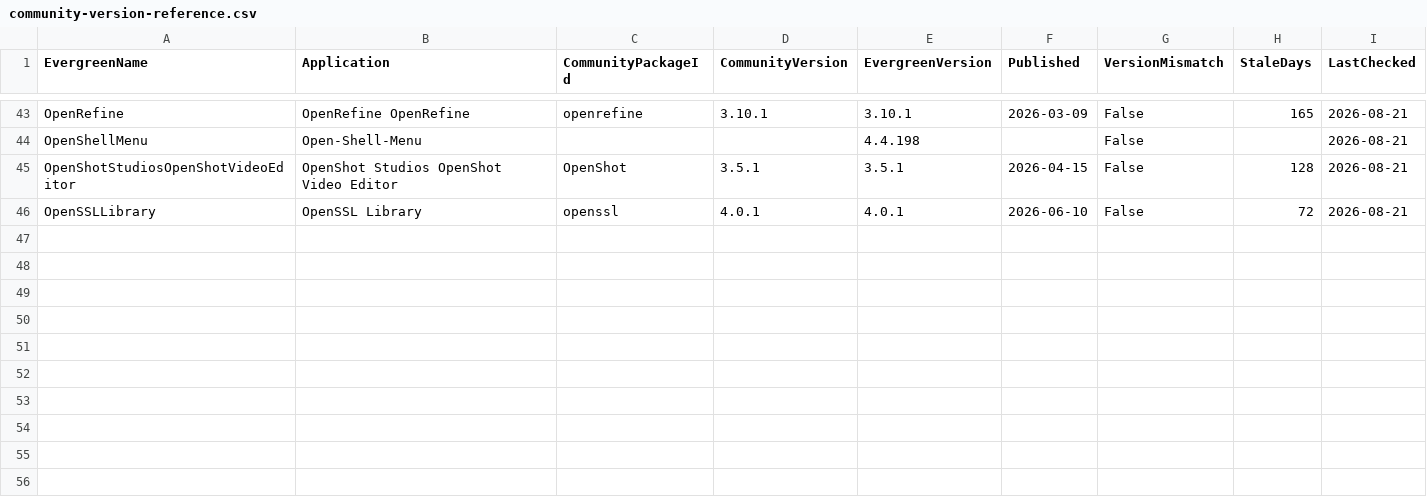
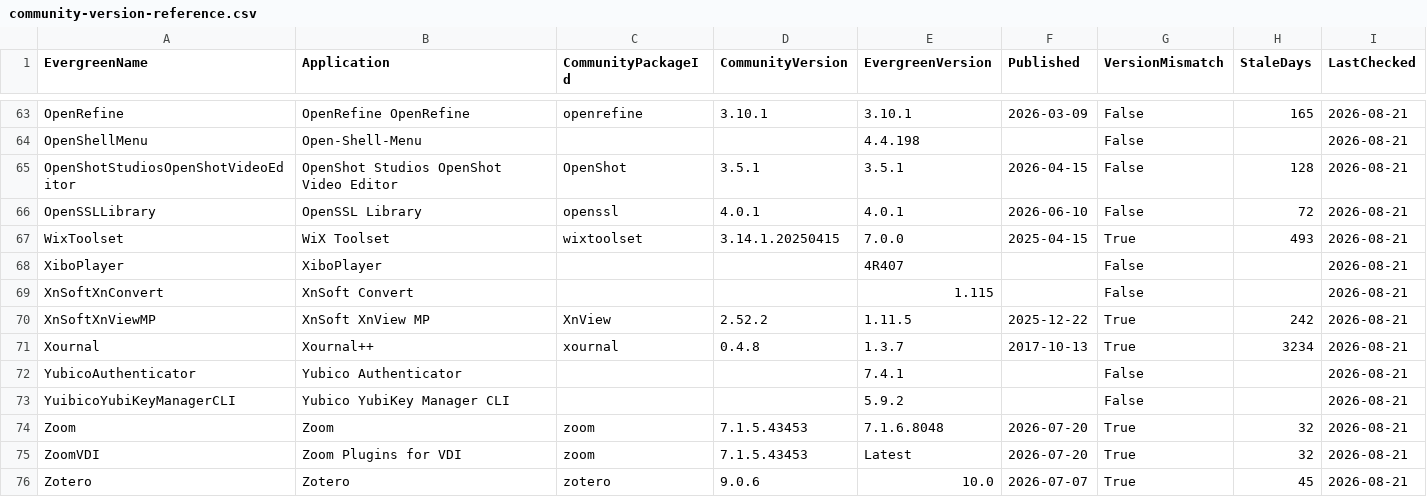
Before and after one commit to patsaindon/chocolatey-packages, a CSV file: prospecting/community-version-reference.csv, drawn as a sheet; only a part is shown, gaps mark what is left out; the diff covers the shown part only; the diff names each change by its address in the sheet, - before the commit and + after, or states it on an @@ line.

```diff
--- a/prospecting/community-version-reference.csv
+++ b/prospecting/community-version-reference.csv
+row 67: WixToolset | WiX Toolset | wixtoolset | 3.14.1.20250415 | 7.0.0 | 2025-04-15 | True | 493 | 2026-08-21
+row 68: XiboPlayer | XiboPlayer |  |  | 4R407 |  | False |  | 2026-08-21
+row 69: XnSoftXnConvert | XnSoft Convert |  |  | 1.115 |  | False |  | 2026-08-21
+row 70: XnSoftXnViewMP | XnSoft XnView MP | XnView | 2.52.2 | 1.11.5 | 2025-12-22 | True | 242 | 2026-08-21
+row 71: Xournal | Xournal++ | xournal | 0.4.8 | 1.3.7 | 2017-10-13 | True | 3234 | 2026-08-21
+row 72: YubicoAuthenticator | Yubico Authenticator |  |  | 7.4.1 |  | False |  | 2026-08-21
+row 73: YuibicoYubiKeyManagerCLI | Yubico YubiKey Manager CLI |  |  | 5.9.2 |  | False |  | 2026-08-21
+row 74: Zoom | Zoom | zoom | 7.1.5.43453 | 7.1.6.8048 | 2026-07-20 | True | 32 | 2026-08-21
+row 75: ZoomVDI | Zoom Plugins for VDI | zoom | 7.1.5.43453 | Latest | 2026-07-20 | True | 32 | 2026-08-21
+row 76: Zotero | Zotero | zotero | 9.0.6 | 10.0 | 2026-07-07 | True | 45 | 2026-08-21
```
Also changed, not shown: 20 added rows elsewhere in this file.
